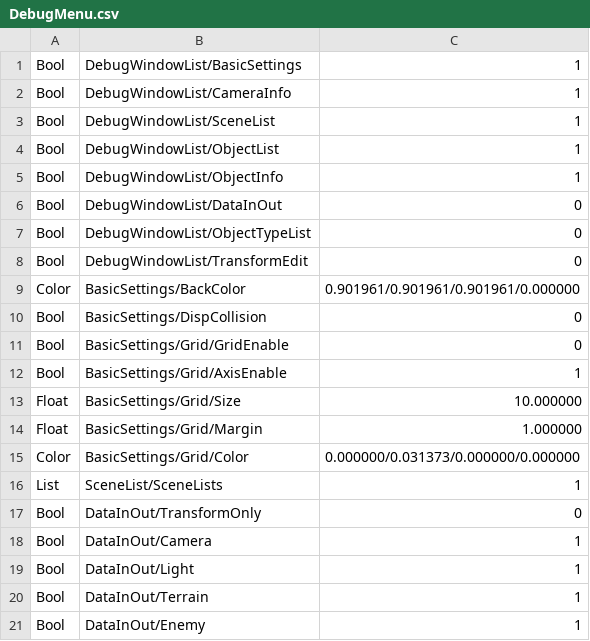
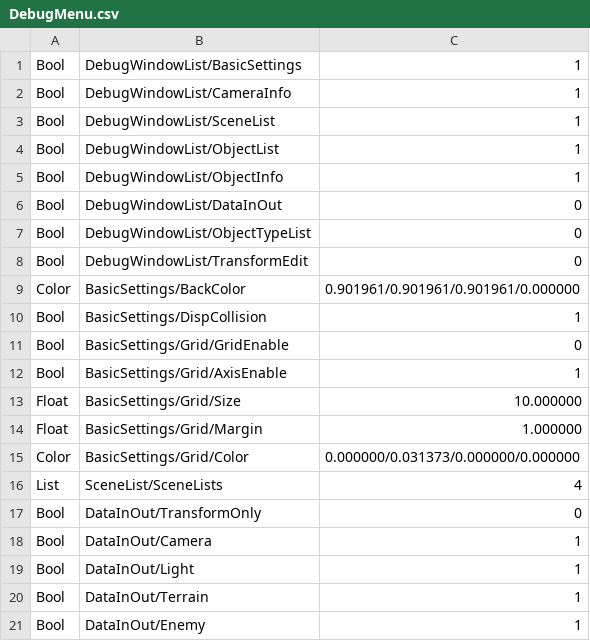
Before and after one commit to SawadaAoi/DX22StageEditor, a CSV file: DX22StageEditor/Assets/DebugMenu.csv, drawn as a sheet.

```diff
--- a/DX22StageEditor/Assets/DebugMenu.csv
+++ b/DX22StageEditor/Assets/DebugMenu.csv
@@ -9,3 +9,3 @@ Bool,DebugWindowList/TransformEdit,0
 Color,BasicSettings/BackColor,0.901961/0.901961/0.901961/0.000000
-Bool,BasicSettings/DispCollision,0
+Bool,BasicSettings/DispCollision,1
 Bool,BasicSettings/Grid/GridEnable,0
@@ -15,3 +15,3 @@ Float,BasicSettings/Grid/Margin,1.000000
 Color,BasicSettings/Grid/Color,0.000000/0.031373/0.000000/0.000000
-List,SceneList/SceneLists,1
+List,SceneList/SceneLists,4
 Bool,DataInOut/TransformOnly,0
```
Also changed, not shown: 33 other files.
